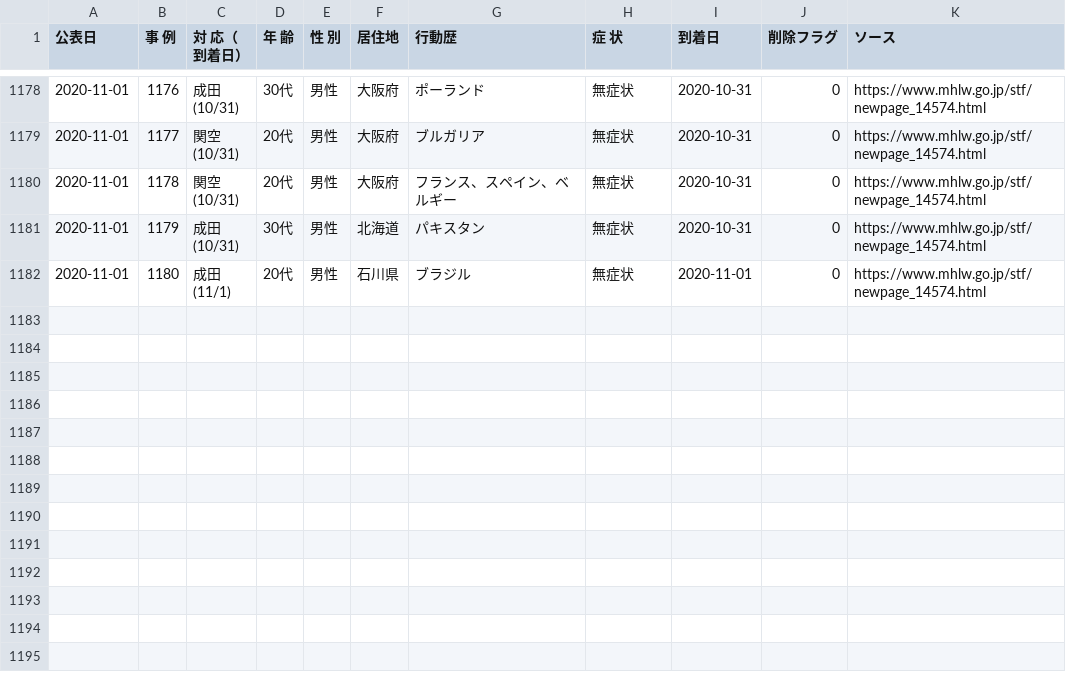
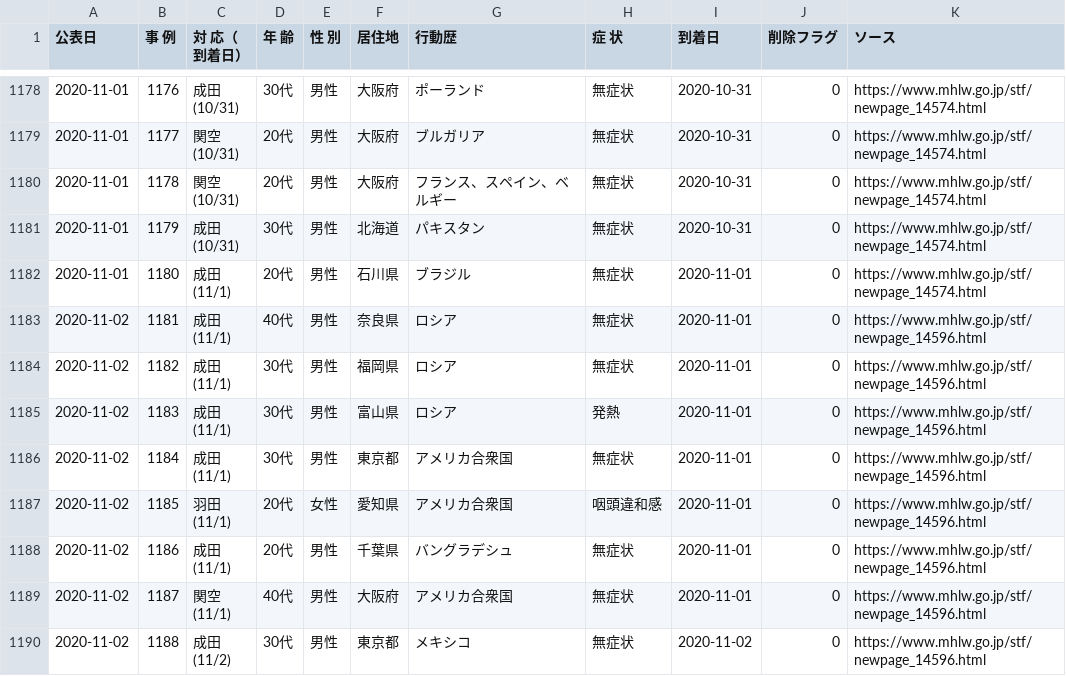
Before and after one commit to CalicoKater/covid-19, a CSV file: airport_quarantine_detail.csv, drawn as a sheet; only a part is shown, gaps mark what is left out; ↵ is a line break in a cell; the diff names each change by its address in the sheet, - before the commit and + after, or states it on an @@ line.

Commit message:
airport update

```diff
--- a/airport_quarantine_detail.csv
+++ b/airport_quarantine_detail.csv
+row 1183: 2020-11-02 | 1181 | 成田 ↵ (11/1) | 40代 | 男性 | 奈良県 | ロシア | 無症状 | 2020-11-01 | 0 | https://www.mhlw.go.jp/stf/newpage_14596.html
+row 1184: 2020-11-02 | 1182 | 成田 ↵ (11/1) | 30代 | 男性 | 福岡県 | ロシア | 無症状 | 2020-11-01 | 0 | https://www.mhlw.go.jp/stf/newpage_14596.html
+row 1185: 2020-11-02 | 1183 | 成田 ↵ (11/1) | 30代 | 男性 | 富山県 | ロシア | 発熱 | 2020-11-01 | 0 | https://www.mhlw.go.jp/stf/newpage_14596.html
+row 1186: 2020-11-02 | 1184 | 成田 ↵ (11/1) | 30代 | 男性 | 東京都 | アメリカ合衆国 | 無症状 | 2020-11-01 | 0 | https://www.mhlw.go.jp/stf/newpage_14596.html
+row 1187: 2020-11-02 | 1185 | 羽田 ↵ (11/1) | 20代 | 女性 | 愛知県 | アメリカ合衆国 | 咽頭違和感 | 2020-11-01 | 0 | https://www.mhlw.go.jp/stf/newpage_14596.html
+row 1188: 2020-11-02 | 1186 | 成田 ↵ (11/1) | 20代 | 男性 | 千葉県 | バングラデシュ | 無症状 | 2020-11-01 | 0 | https://www.mhlw.go.jp/stf/newpage_14596.html
+row 1189: 2020-11-02 | 1187 | 関空 ↵ (11/1) | 40代 | 男性 | 大阪府 | アメリカ合衆国 | 無症状 | 2020-11-01 | 0 | https://www.mhlw.go.jp/stf/newpage_14596.html
+row 1190: 2020-11-02 | 1188 | 成田 ↵ (11/2) | 30代 | 男性 | 東京都 | メキシコ | 無症状 | 2020-11-02 | 0 | https://www.mhlw.go.jp/stf/newpage_14596.html
```
Also changed, not shown: airport_pcr_test_daily.csv, airport_quarantine.csv, 7 other files.
